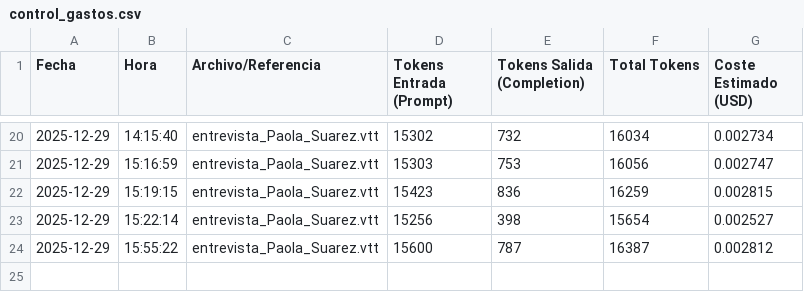
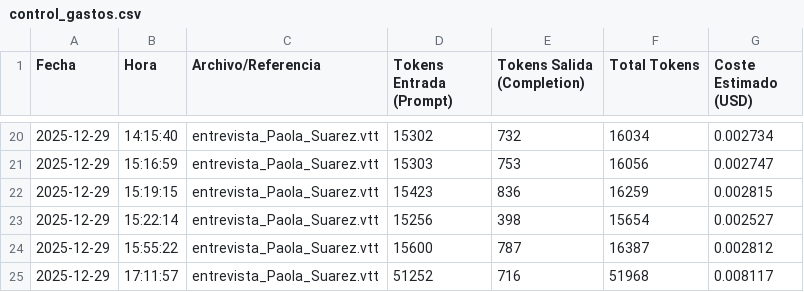
Before and after one commit to calvosantiago/Proyecto_Centauro, a CSV file: outputs/control_gastos.csv, drawn as a sheet; only a part is shown, gaps mark what is left out.

Commit message:
Añadido control de alucinaciones y generador informe pdf

```diff
--- a/outputs/control_gastos.csv
+++ b/outputs/control_gastos.csv
@@ -24 +24,2 @@ Fecha,Hora,Archivo/Referencia,Tokens Entrada (Prompt),Tokens Salida (Completion)
 2025-12-29,15:55:22,entrevista_Paola_Suarez.vtt,15600,787,16387,0.002812
+2025-12-29,17:11:57,entrevista_Paola_Suarez.vtt,51252,716,51968,0.008117
```
Also changed, not shown: 17 other files.
